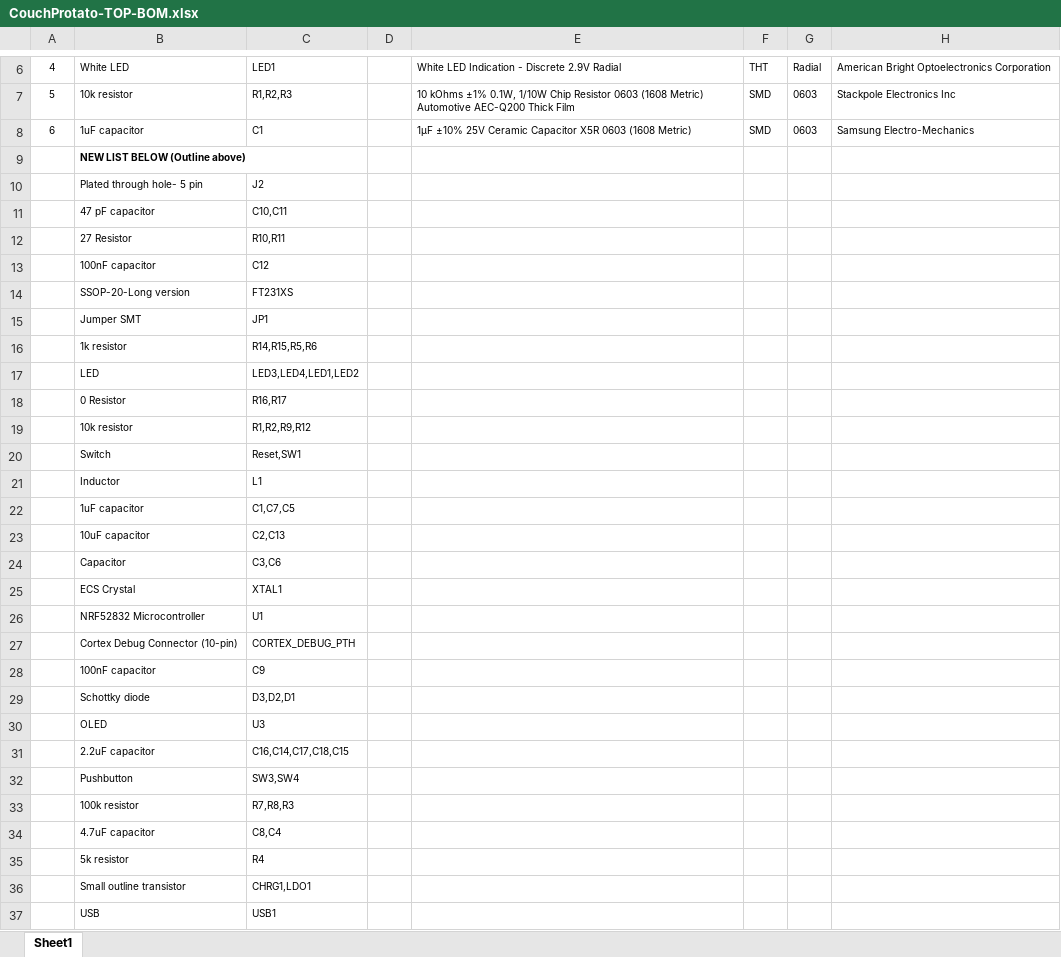
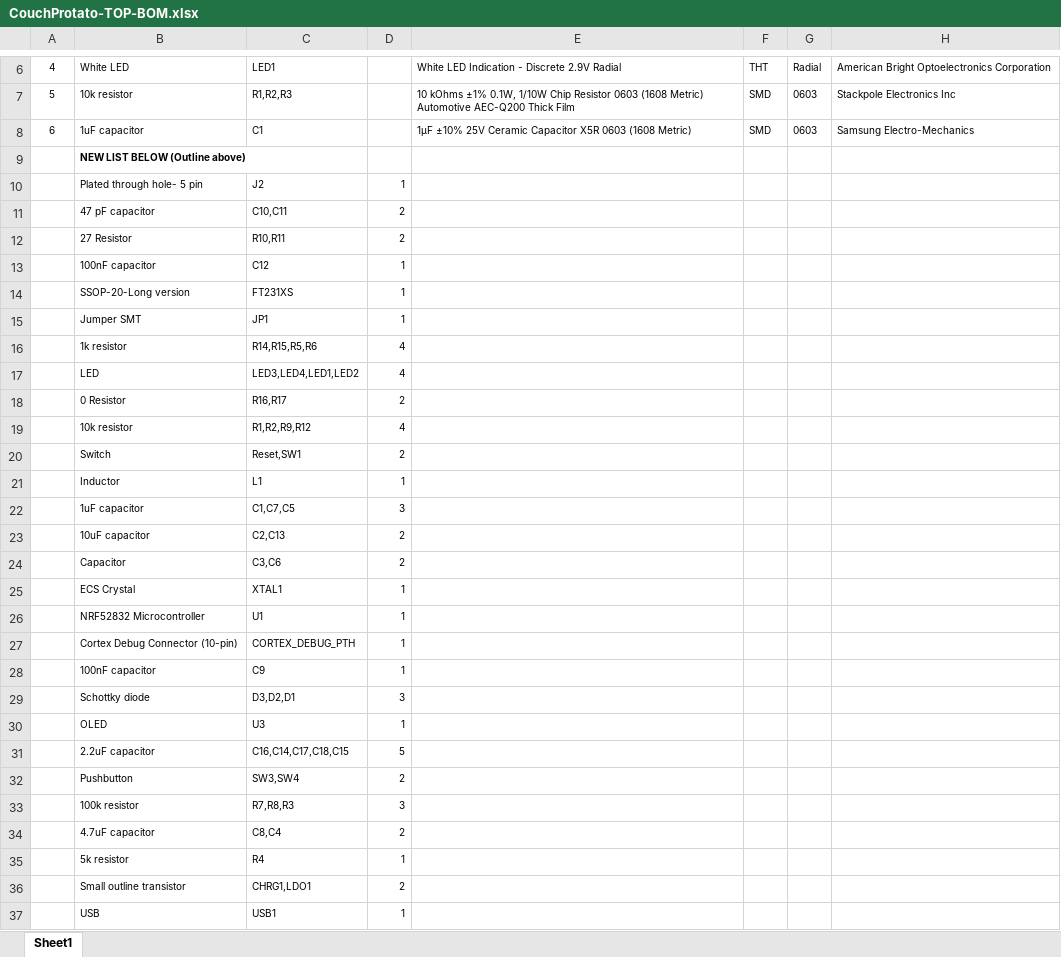
Before and after one commit to beilers/CouchProtato, an Excel workbook: Hardware/Top/CouchProtato-TOP-BOM.xlsx, sheet Sheet1, drawn as a sheet; only a part is shown, gaps mark what is left out; values as stored, in another font and other column widths than the file's, no borders; the diff covers the shown part only; the diff names each change by its address in the sheet, - before the commit and + after, or states it on an @@ line.

Commit message:
Edited BOM's

```diff
--- a/Hardware/Top/CouchProtato-TOP-BOM.xlsx (sheet Sheet1)
+++ b/Hardware/Top/CouchProtato-TOP-BOM.xlsx (sheet Sheet1)
-D10: (empty)
+D10: 1
-D11:D12: (empty)
+D11:D12: 2
-D13:D15: (empty)
+D13:D15: 1
-D16:D17: (empty)
+D16:D17: 4
-D18: (empty)
+D18: 2
-D19: (empty)
+D19: 4
-D20: (empty)
+D20: 2
-D21: (empty)
+D21: 1
-D22: (empty)
+D22: 3
-D23:D24: (empty)
+D23:D24: 2
-D25:D28: (empty)
+D25:D28: 1
-D29: (empty)
+D29: 3
-D30: (empty)
+D30: 1
-D31: (empty)
+D31: 5
-D32: (empty)
+D32: 2
-D33: (empty)
+D33: 3
-D34: (empty)
+D34: 2
-D35: (empty)
+D35: 1
-D36: (empty)
+D36: 2
-D37: (empty)
+D37: 1
```
Also changed, not shown: 1 edited cell elsewhere in this sheet.
